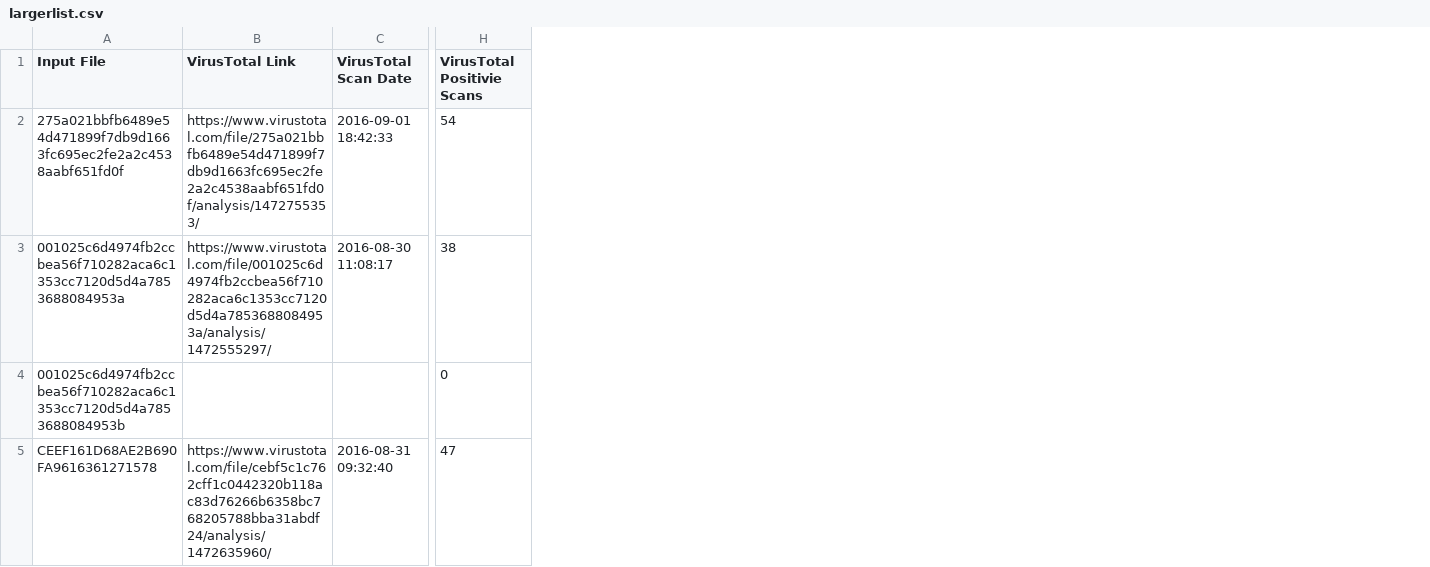
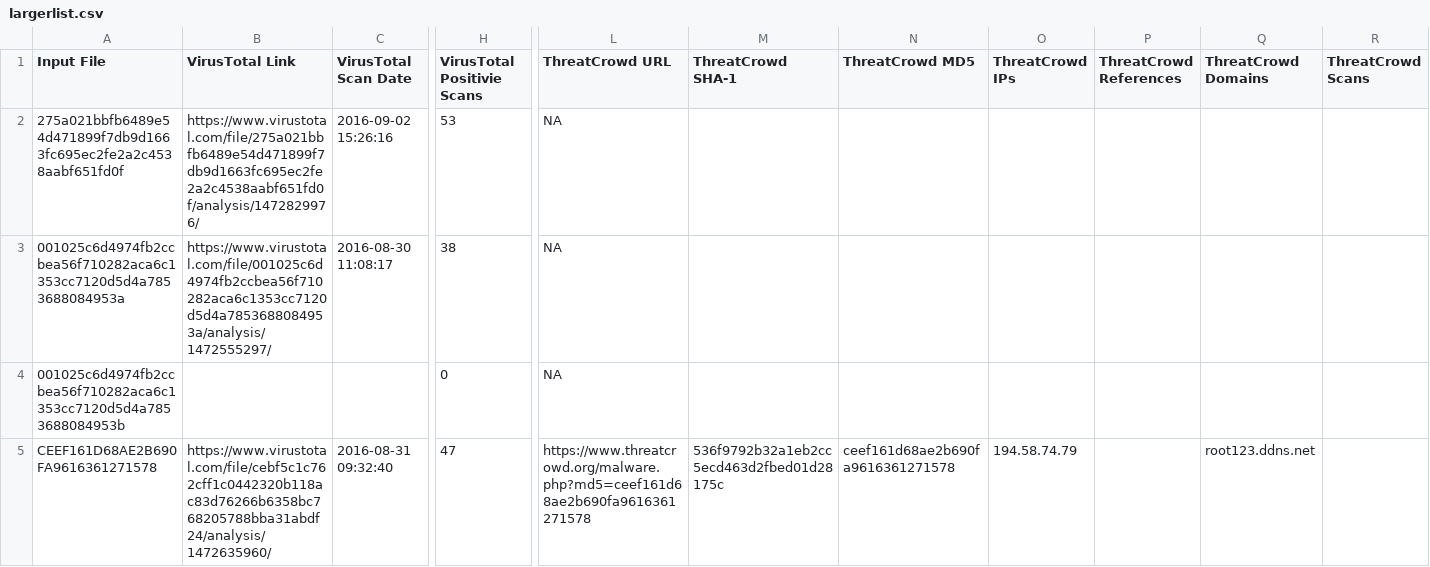
Before and after one commit to keithjjones/fileintel, a CSV file: sampledata/largerlist.csv, drawn as a sheet; only a part is shown, gaps mark what is left out; the diff covers the shown part only; the diff names each change by its address in the sheet, - before the commit and + after, or states it on an @@ line.

Commit message:
Added ThreatCrowd support.

```diff
--- a/sampledata/largerlist.csv
+++ b/sampledata/largerlist.csv
+column L (ThreatCrowd URL), rows 2-5: NA | NA | NA | https://www.threatcrowd.org/malware.php?md5=ceef161d68ae2b690fa9616361271578
+column M (ThreatCrowd SHA-1), row 5: 536f9792b32a1eb2cc5ecd463d2fbed01d28175c
+column N (ThreatCrowd MD5), row 5: ceef161d68ae2b690fa9616361271578
+column O (ThreatCrowd IPs), row 5: 194.58.74.79
+column P (ThreatCrowd References), empty
+column Q (ThreatCrowd Domains), row 5: root123.ddns.net
+column R (ThreatCrowd Scans), empty
-B2 (VirusTotal Link): https://www.virustotal.com/file/275a021bbfb6489e54d471899f7db9d1663fc695ec2fe2a2c4538aabf651fd0f/analysis/1472755353/
+B2 (VirusTotal Link): https://www.virustotal.com/file/275a021bbfb6489e54d471899f7db9d1663fc695ec2fe2a2c4538aabf651fd0f/analysis/1472829976/
-C2 (VirusTotal Scan Date): 2016-09-01 18:42:33
+C2 (VirusTotal Scan Date): 2016-09-02 15:26:16
-H2 (VirusTotal Positivie Scans): 54
+H2 (VirusTotal Positivie Scans): 53
```
Also changed, not shown: 10 edited cells elsewhere in this file, sampledata/smallerlist.csv, 3 other files.
